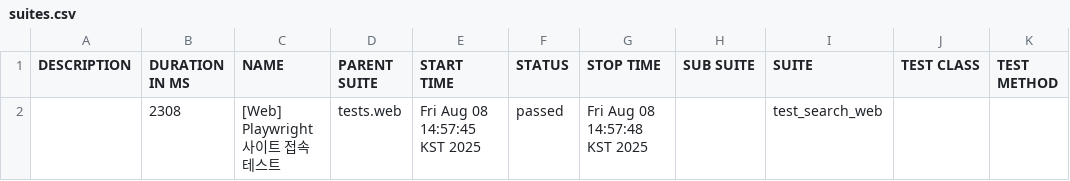
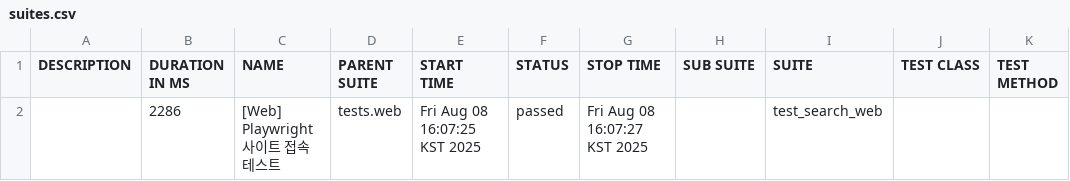
Before and after one commit to ssyeon612/automation-project, a CSV file: data/suites.csv, drawn as a sheet.

```diff
--- a/data/suites.csv
+++ b/data/suites.csv
@@ -1,2 +1,2 @@
 "DESCRIPTION","DURATION IN MS","NAME","PARENT SUITE","START TIME","STATUS","STOP TIME","SUB SUITE","SUITE","TEST CLASS","TEST METHOD"
-"","2308","[Web] Playwright 사이트 접속 테스트","tests.web","Fri Aug 08 14:57:45 KST 2025","passed","Fri Aug 08 14:57:48 KST 2025","","test_search_web","",""
+"","2286","[Web] Playwright 사이트 접속 테스트","tests.web","Fri Aug 08 16:07:25 KST 2025","passed","Fri Aug 08 16:07:27 KST 2025","","test_search_web","",""
```
Also changed, not shown: 16 other files.
